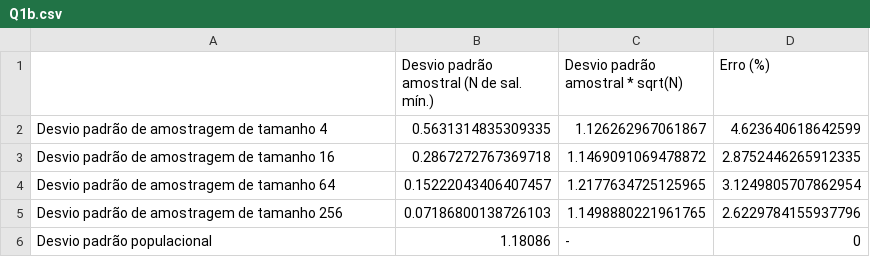
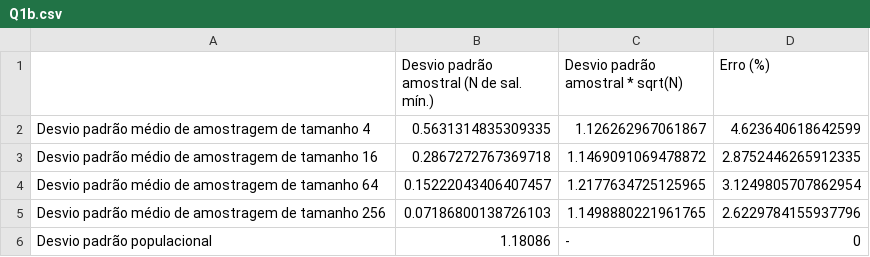
Before and after one commit to cleberjamaral/EstatisticaTYU, a CSV file: Python_Lista3/Dados/Q1b.csv, drawn as a sheet.

```diff
--- a/Python_Lista3/Dados/Q1b.csv
+++ b/Python_Lista3/Dados/Q1b.csv
@@ -1,6 +1,6 @@
 ,Desvio padrão amostral (N de sal. mín.),Desvio padrão amostral * sqrt(N),Erro (%)
-Desvio padrão de amostragem de tamanho 4,0.5631314835309335,1.126262967061867,4.623640618642599
-Desvio padrão de amostragem de tamanho 16,0.2867272767369718,1.1469091069478872,2.8752446265912335
-Desvio padrão de amostragem de tamanho 64,0.15222043406407457,1.2177634725125965,3.1249805707862954
-Desvio padrão de amostragem de tamanho 256,0.07186800138726103,1.1498880221961765,2.6229784155937796
+Desvio padrão médio de amostragem de tamanho 4,0.5631314835309335,1.126262967061867,4.623640618642599
+Desvio padrão médio de amostragem de tamanho 16,0.2867272767369718,1.1469091069478872,2.8752446265912335
+Desvio padrão médio de amostragem de tamanho 64,0.15222043406407457,1.2177634725125965,3.1249805707862954
+Desvio padrão médio de amostragem de tamanho 256,0.07186800138726103,1.1498880221961765,2.6229784155937796
 Desvio padrão populacional,1.18086, -,0
```
Also changed, not shown: 10 other files.
